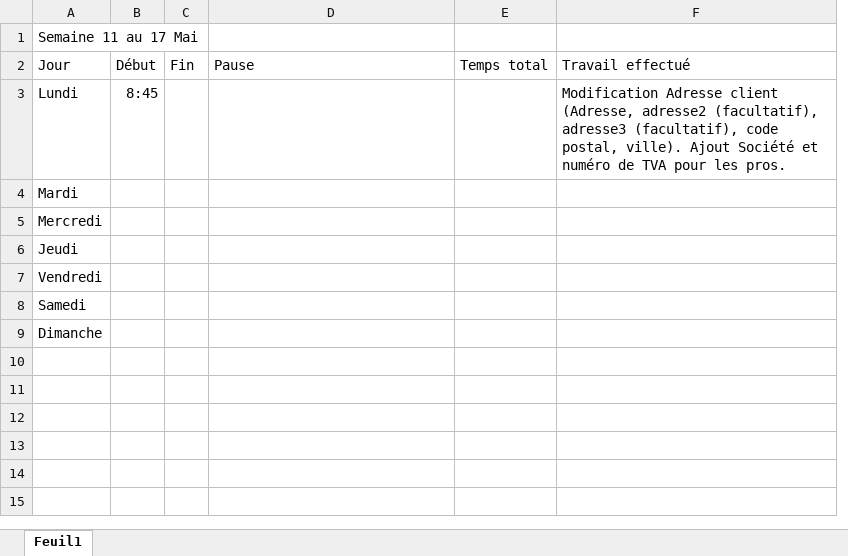
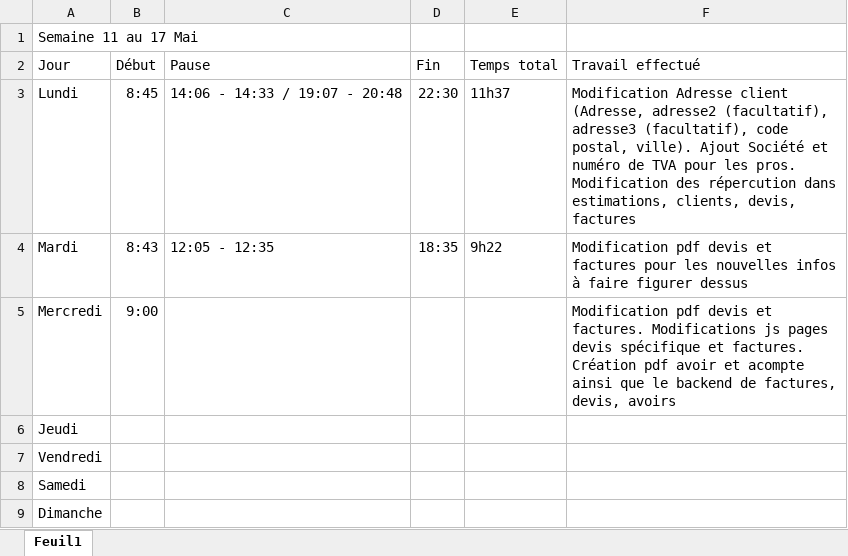
Before and after one commit to rem711/chezmessoeurs, an Excel workbook: .temp/heures.xlsx, sheet Feuil1, drawn as a sheet; values as stored, in another font and other column widths than the file's, no borders; removed rows and columns are numbered as before the commit, all else as after; the diff names each change by its address in the sheet, - before the commit and + after, or states it on an @@ line.

Commit message:
modifications devis et facture. Création avoir. Modification et création des pdf devis, factures, avoirs, acomptes

```diff
--- a/.temp/heures.xlsx (sheet Feuil1)
+++ b/.temp/heures.xlsx (sheet Feuil1)
-column C (Fin), empty
+column D (Fin), rows 3-4: 22:30 | 18:35
-C3 (Pause): (empty)
+C3 (Pause): 14:06 - 14:33 / 19:07 - 20:48
-E3 (Temps total): (empty)
+E3 (Temps total): 11h37
-F3 (Travail effectué): …les pros.
+F3 (Travail effectué): …les pros. Modification des répercution dans estimations, clients, devis, factures
-B4 (Début): (empty)
+B4 (Début): 8:43
-C4 (Pause): (empty)
+C4 (Pause): 12:05 - 12:35
-E4 (Temps total): (empty)
+E4 (Temps total): 9h22
-F4 (Travail effectué): (empty)
+F4 (Travail effectué): Modification pdf devis et factures pour les nouvelles infos à faire figurer dessus
-B5 (Début): (empty)
+B5 (Début): 9:00
-F5 (Travail effectué): (empty)
+F5 (Travail effectué): Modification pdf devis et factures. Modifications js pages devis spécifique et factures. Création pdf avoir et acompte ainsi que le backend de factures, devis, avoirs
```
Also changed, not shown: 22 other files.
